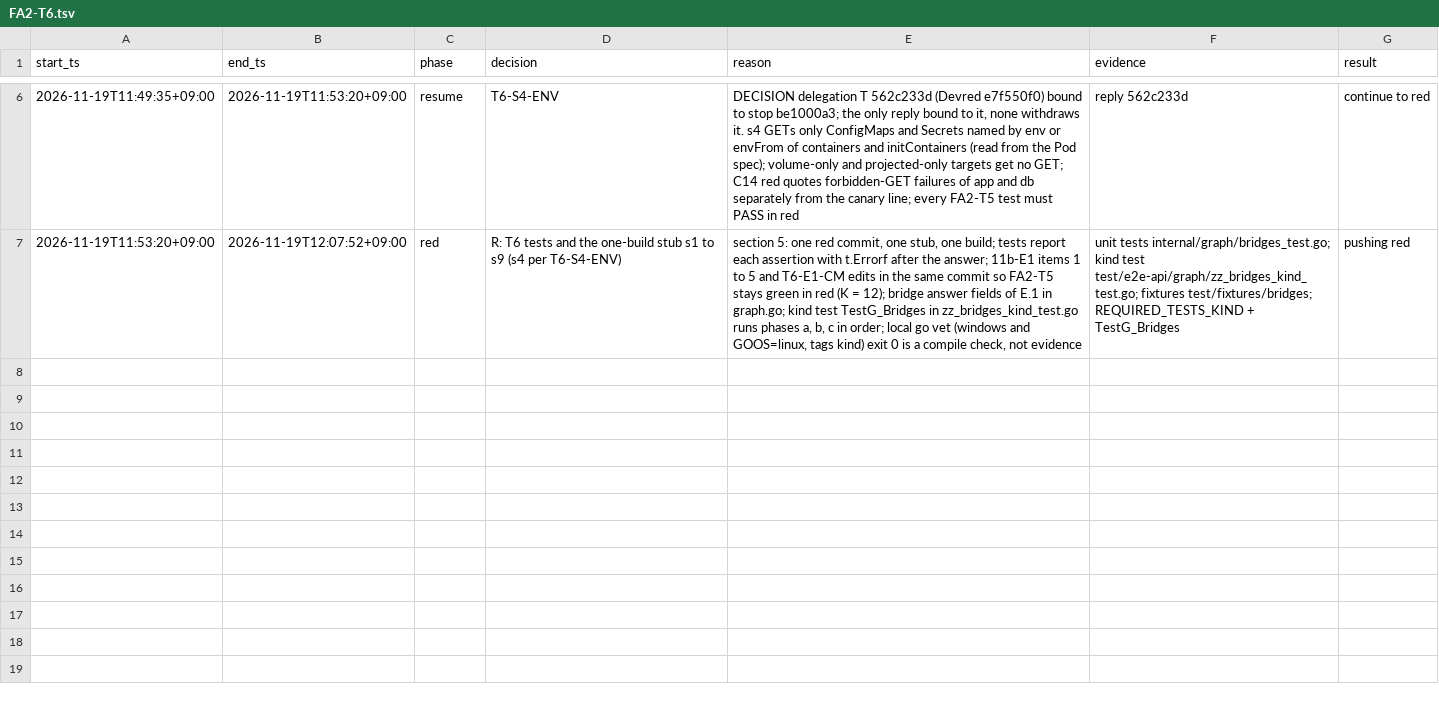
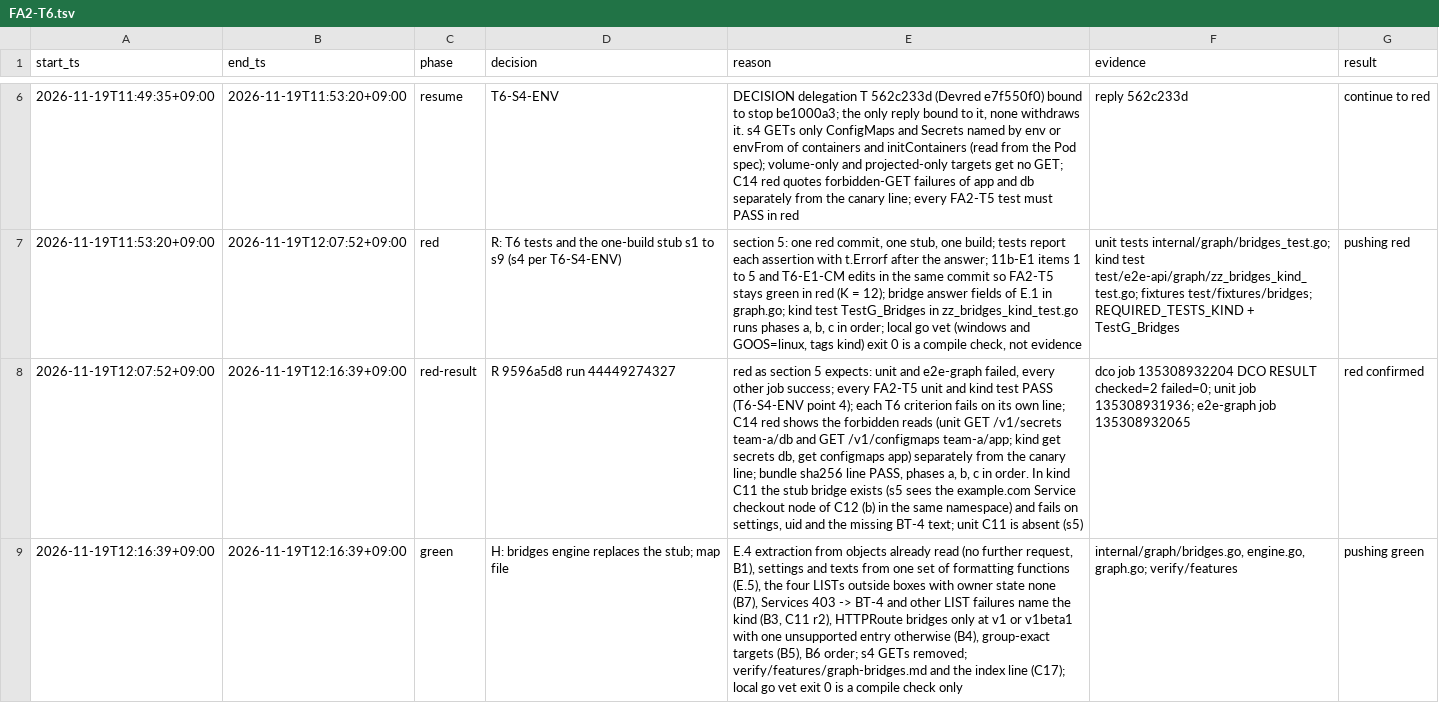
Before and after one commit to prdroom/intuitik, a TSV file: .factory/log/FA2-T6.tsv, drawn as a sheet; only a part is shown, gaps mark what is left out; the diff names each change by its address in the sheet, - before the commit and + after, or states it on an @@ line.

Commit message:
FA2-T6 green: bridges, their settings and the HTTPRoute cases
The engine lists Services, PVCs, Ingresses and HPAs after the owner chains
and makes every bridge of E.4 from the objects already read, with the
settings and texts of packet FA2-T6 section 3 from one set of formatting
functions. The new kinds are nodes outside every box; a refused Services
LIST makes route targets not checkable, any other failure of the four
LISTs names the kind; HTTPRoutes are read only at v1 and v1beta1; targets
are joined by group, kind, namespace and name. Adds the graph-bridges
verification map.

Signed-off-by: hoanmakes <192824589+hoanmakes@users.noreply.github.com>

```diff
--- a/.factory/log/FA2-T6.tsv
+++ b/.factory/log/FA2-T6.tsv
+row 8: 2026-11-19T12:07:52+09:00 | 2026-11-19T12:16:39+09:00 | red-result | R 9596a5d8 run 44449274327 | red as section 5 expects: unit and e2e-graph failed, every other job success; every FA2-T5 unit and kind test PASS (T6-S4-ENV point 4); each T6 criterion fails on its own line; C14 red shows the forbidden reads (unit GET /v1/secrets team-a/db and GET /v1/configmaps team-a/app; kind get secrets db, get configmaps app) separately from the canary line; bundle sha256 line PASS, phases a, b, c in order. In kind C11 the stub bridge exists (s5 sees the example.com Service checkout node of C12 (b) in the same namespace) and fails on settings, uid and the missing BT-4 text; unit C11 is absent (s5) | dco job 135308932204 DCO RESULT checked=2 failed=0; unit job 135308931936; e2e-graph job 135308932065 | red confirmed
+row 9: 2026-11-19T12:16:39+09:00 | 2026-11-19T12:16:39+09:00 | green | H: bridges engine replaces the stub; map file | E.4 extraction from objects already read (no further request, B1), settings and texts from one set of formatting functions (E.5), the four LISTs outside boxes with owner state none (B7), Services 403 -> BT-4 and other LIST failures name the kind (B3, C11 r2), HTTPRoute bridges only at v1 or v1beta1 with one unsupported entry otherwise (B4), group-exact targets (B5), B6 order; s4 GETs removed; verify/features/graph-bridges.md and the index line (C17); local go vet exit 0 is a compile check only | internal/graph/bridges.go, engine.go, graph.go; verify/features | pushing green
```
Also changed, not shown: 5 other files.
